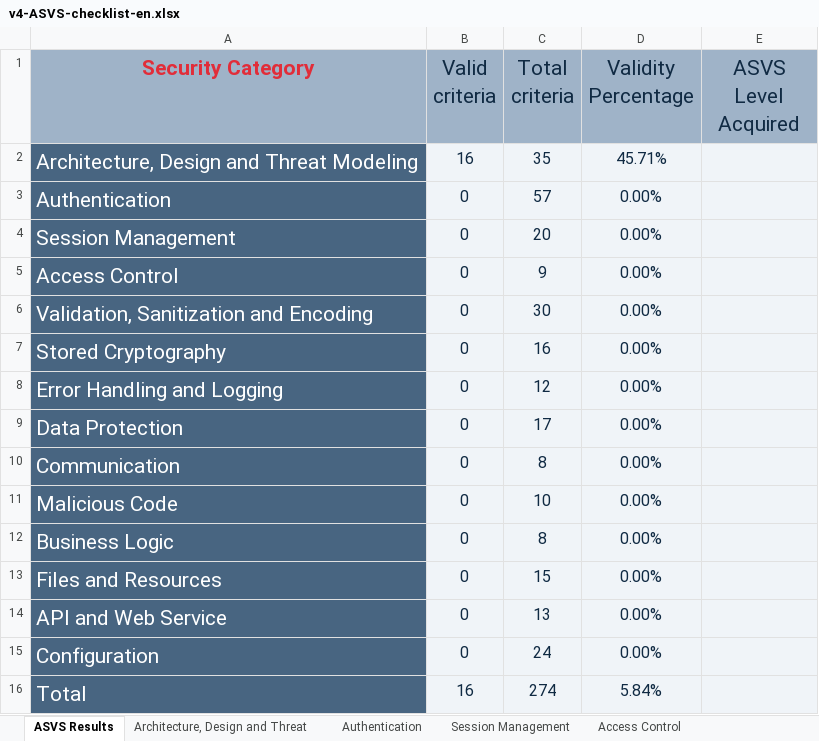
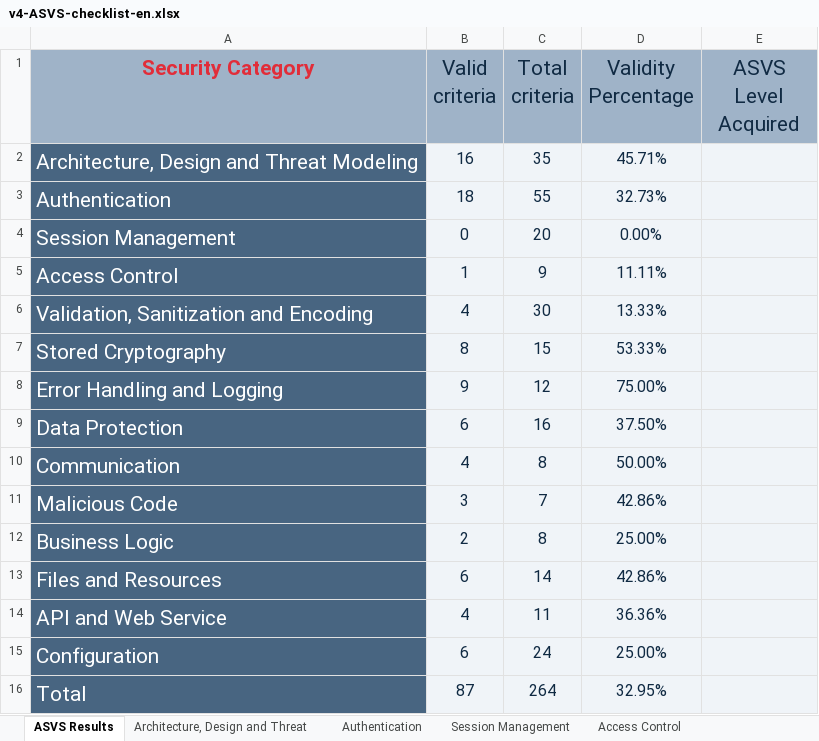
Before and after one commit to 50sara50/desofs2024_M1A_1201461_1190497_1191053_1191061, an Excel workbook: Deliverables/v4-ASVS-checklist-en.xlsx, sheet ASVS Results, drawn as a sheet; values as stored, in another font and other column widths than the file's, no borders; charts and pictures not drawn; the diff names each change by its address in the sheet, - before the commit and + after, or states it on an @@ line.

```diff
--- a/Deliverables/v4-ASVS-checklist-en.xlsx (sheet ASVS Results)
+++ b/Deliverables/v4-ASVS-checklist-en.xlsx (sheet ASVS Results)
-B3 (Valid criteria): 0
+B3 (Valid criteria): 18
-C3 (Total criteria): 57
+C3 (Total criteria): 55
-D3 (Validity Percentage): 0.00%
+D3 (Validity Percentage): 32.73%
-B5 (Valid criteria): 0
+B5 (Valid criteria): 1
-D5 (Validity Percentage): 0.00%
+D5 (Validity Percentage): 11.11%
-B6 (Valid criteria): 0
+B6 (Valid criteria): 4
-D6 (Validity Percentage): 0.00%
+D6 (Validity Percentage): 13.33%
-B7 (Valid criteria): 0
+B7 (Valid criteria): 8
-C7 (Total criteria): 16
+C7 (Total criteria): 15
-D7 (Validity Percentage): 0.00%
+D7 (Validity Percentage): 53.33%
-B8 (Valid criteria): 0
+B8 (Valid criteria): 9
-D8 (Validity Percentage): 0.00%
+D8 (Validity Percentage): 75.00%
-B9 (Valid criteria): 0
+B9 (Valid criteria): 6
-C9 (Total criteria): 17
+C9 (Total criteria): 16
-D9 (Validity Percentage): 0.00%
+D9 (Validity Percentage): 37.50%
-B10 (Valid criteria): 0
+B10 (Valid criteria): 4
-D10 (Validity Percentage): 0.00%
+D10 (Validity Percentage): 50.00%
-B11 (Valid criteria): 0
+B11 (Valid criteria): 3
-C11 (Total criteria): 10
+C11 (Total criteria): 7
-D11 (Validity Percentage): 0.00%
+D11 (Validity Percentage): 42.86%
-B12 (Valid criteria): 0
+B12 (Valid criteria): 2
-D12 (Validity Percentage): 0.00%
+D12 (Validity Percentage): 25.00%
-B13 (Valid criteria): 0
+B13 (Valid criteria): 6
-C13 (Total criteria): 15
+C13 (Total criteria): 14
-D13 (Validity Percentage): 0.00%
+D13 (Validity Percentage): 42.86%
-B14 (Valid criteria): 0
+B14 (Valid criteria): 4
-C14 (Total criteria): 13
+C14 (Total criteria): 11
-D14 (Validity Percentage): 0.00%
+D14 (Validity Percentage): 36.36%
-B15 (Valid criteria): 0
+B15 (Valid criteria): 6
-D15 (Validity Percentage): 0.00%
+D15 (Validity Percentage): 25.00%
-B16 (Valid criteria): 16
+B16 (Valid criteria): 87
-C16 (Total criteria): 274
+C16 (Total criteria): 264
-D16 (Validity Percentage): 5.84%
+D16 (Validity Percentage): 32.95%
```
Also changed, not shown: sheet Authentication, sheet Stored Cryptography, sheet Configuration, sheet Data Protection, sheet Error Handling and Logging, sheet Malicious Code, 6 more sheets, charts or pictures.
